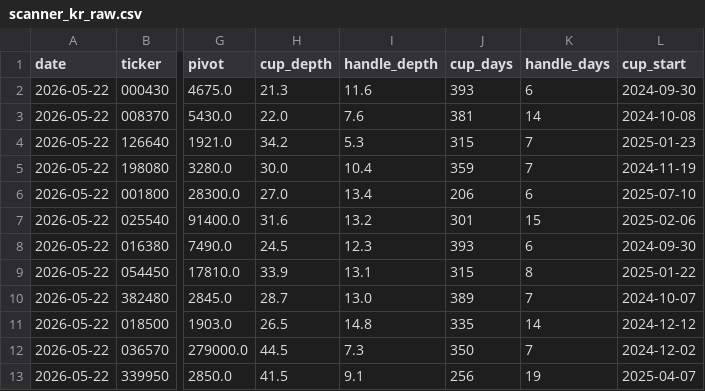
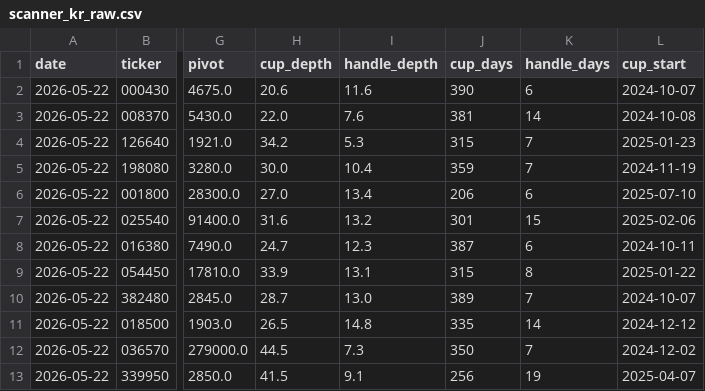
Before and after one commit to sosonamso/engi_stock_ai, a CSV file: scanner_kr_raw.csv, drawn as a sheet; only a part is shown, gaps mark what is left out; the diff names each change by its address in the sheet, - before the commit and + after, or states it on an @@ line.

```diff
--- a/scanner_kr_raw.csv
+++ b/scanner_kr_raw.csv
-H2 (cup_depth): 21.3
+H2 (cup_depth): 20.6
-J2 (cup_days): 393
+J2 (cup_days): 390
-L2 (cup_start): 2024-09-30
+L2 (cup_start): 2024-10-07
-H8 (cup_depth): 24.5
+H8 (cup_depth): 24.7
-J8 (cup_days): 393
+J8 (cup_days): 387
-L8 (cup_start): 2024-09-30
+L8 (cup_start): 2024-10-11
```
Also changed, not shown: scanner_kr_all.csv.
